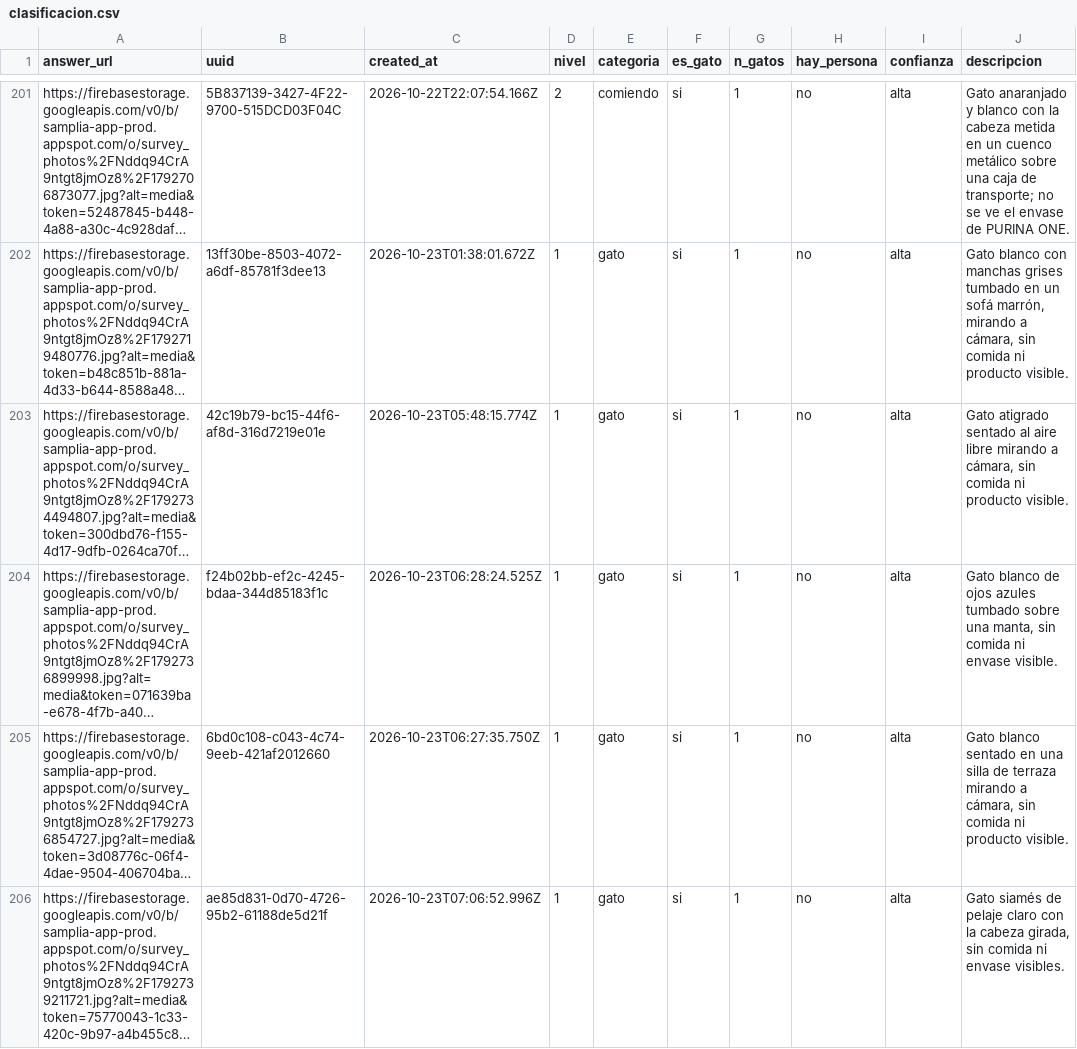
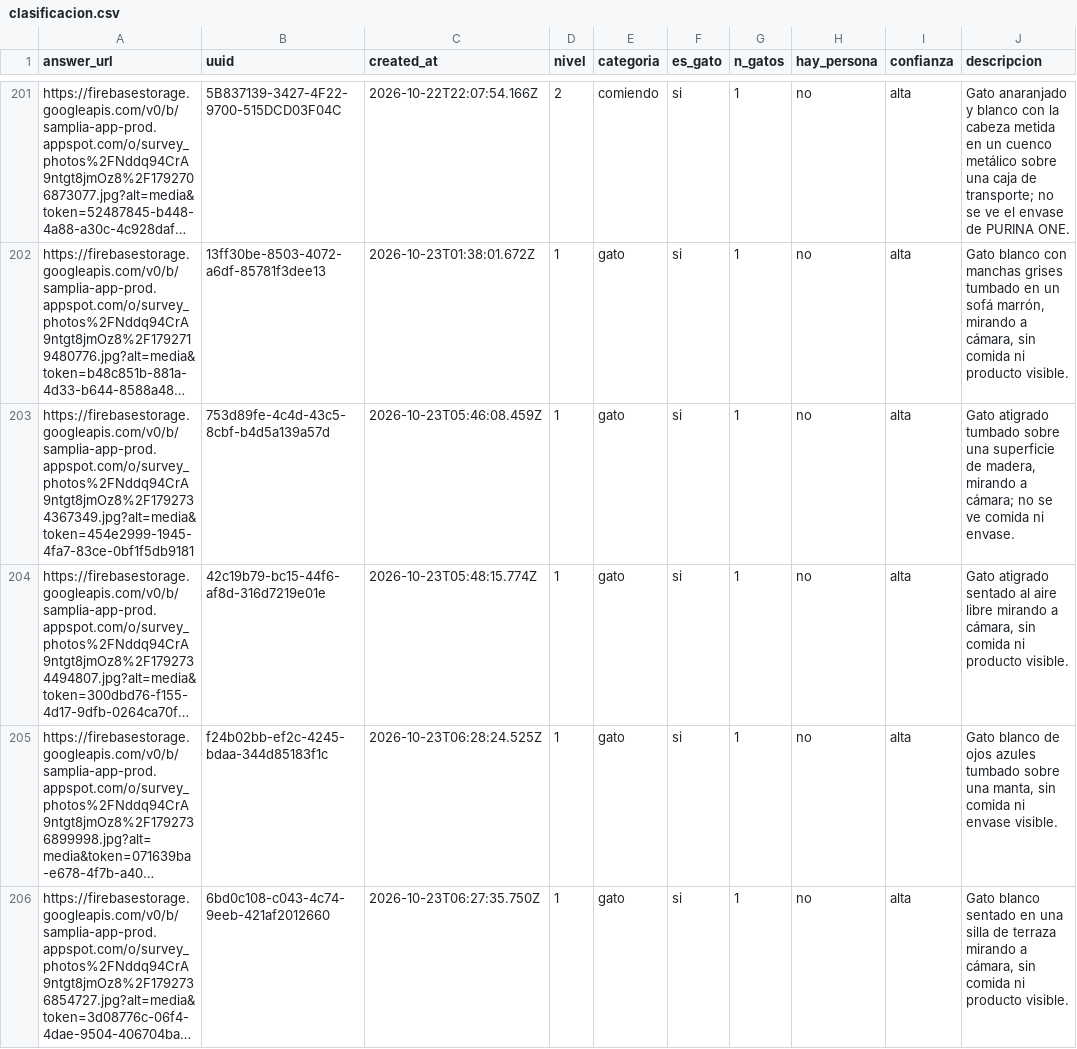
Before and after one commit to sampliainsights/etnografico_PURINA_ONE_Terrine__noviembre_2026, a CSV file: clasificacion.csv, drawn as a sheet; only a part is shown, gaps mark what is left out; the shorter side is filled out with more unchanged rows; long unchanged cells end in …; the diff covers the shown part only; the diff names each change by its address in the sheet, - before the commit and + after, or states it on an @@ line.

Commit message:
Add files via upload

```diff
--- a/clasificacion.csv
+++ b/clasificacion.csv
+row 203: https://firebasestorage.googleapis.com/v0/b/samplia-app-prod.appspot.com/o/survey_photos%2FNddq94CrA9ntgt8jmOz8%2F1792734367349.jpg?alt=media&token=454e2999-1945-4fa7-83ce-0bf1f5db9181 | 753d89fe-4c4d-43c5-8cbf-b4d5a139a57d | 2026-10-23T05:46:08.459Z | 1 | gato | si | 1 | no | alta | Gato atigrado tumbado sobre una superficie de madera, mirando a cámara; no se ve comida ni envase.
```
Also changed, not shown: 7 added rows elsewhere in this file.
